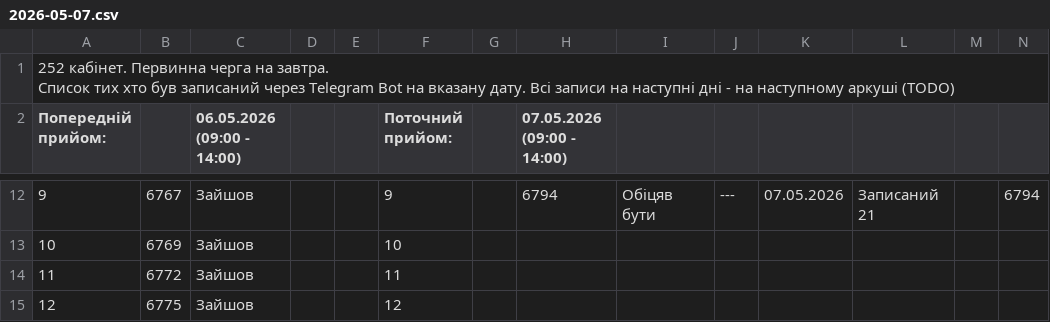
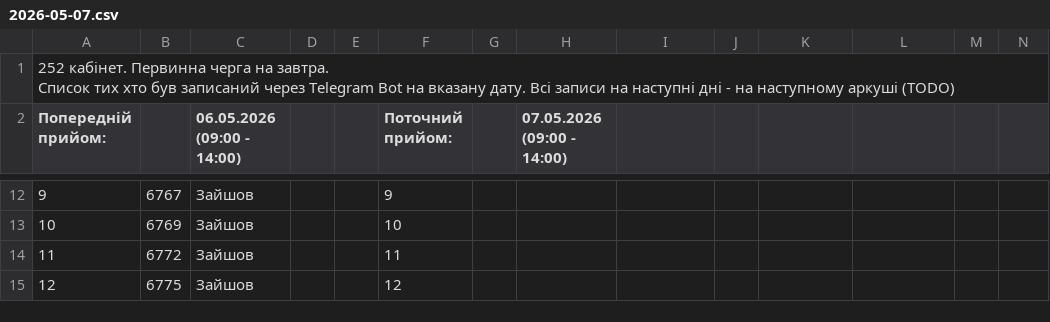
Before and after one commit to zbstof/vlk-zakrevskoho, a CSV file: daily_sheets_cache/2026-05-07.csv, drawn as a sheet; only a part is shown, gaps mark what is left out; the diff covers the shown part only.

```diff
--- a/daily_sheets_cache/2026-05-07.csv
+++ b/daily_sheets_cache/2026-05-07.csv
@@ -17,2 +17,2 @@
-9,6767,Зайшов,,,9,,6794,Обіцяв бути,---,07.05.2026,Записаний 21,,6794
+9,6767,Зайшов,,,9
 10,6769,Зайшов,,,10
```
Also changed, not shown: 29 edited cells elsewhere in this file, daily_sheets_cache/_stats.csv, 1 other file.
